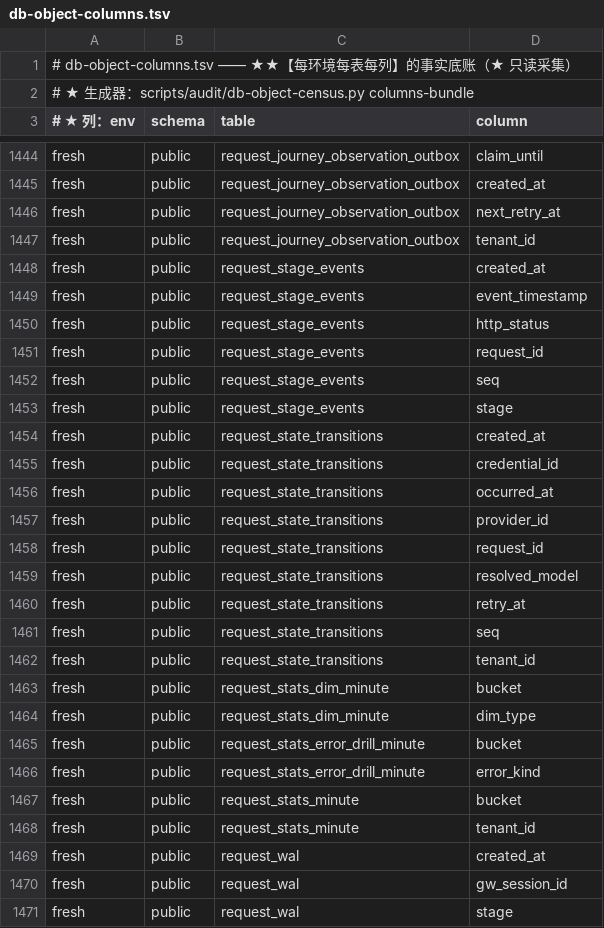
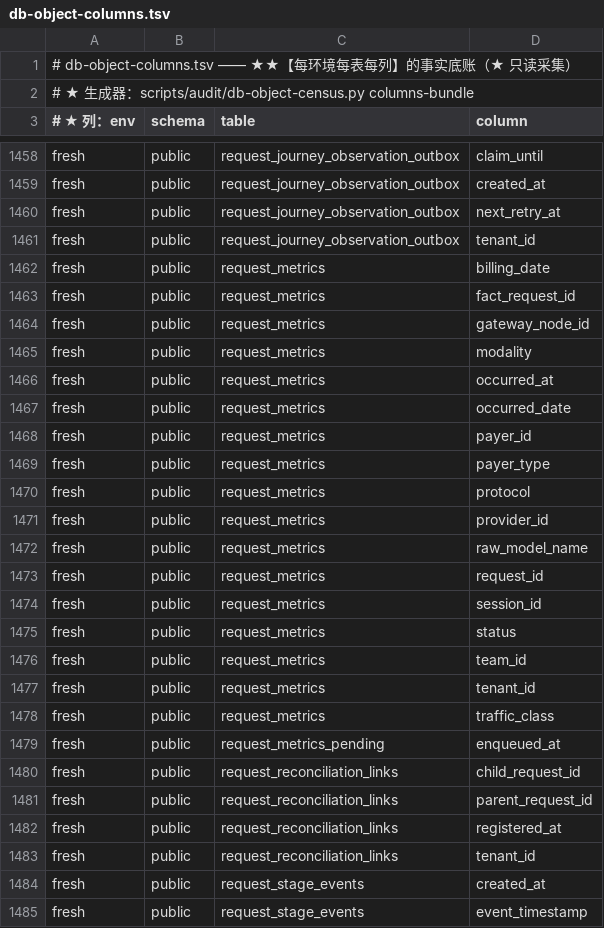
Before and after one commit to halfking/ai-native-gateway-core, a TSV file: scripts/audit/asset/db-object-columns.tsv, drawn as a sheet; only a part is shown, gaps mark what is left out; the shorter side is filled out with more unchanged rows; the diff covers the shown part only.

Commit message:
chore(audit): refresh release catalogs from an isolated fresh install

```diff
--- a/scripts/audit/asset/db-object-columns.tsv
+++ b/scripts/audit/asset/db-object-columns.tsv
@@ -1447,2 +1461,24 @@ fresh	public	request_journey_observation_outbox	next_retry_at
 fresh	public	request_journey_observation_outbox	tenant_id
+fresh	public	request_metrics	billing_date
+fresh	public	request_metrics	fact_request_id
+fresh	public	request_metrics	gateway_node_id
+fresh	public	request_metrics	modality
+fresh	public	request_metrics	occurred_at
+fresh	public	request_metrics	occurred_date
+fresh	public	request_metrics	payer_id
+fresh	public	request_metrics	payer_type
+fresh	public	request_metrics	protocol
+fresh	public	request_metrics	provider_id
+fresh	public	request_metrics	raw_model_name
+fresh	public	request_metrics	request_id
+fresh	public	request_metrics	session_id
+fresh	public	request_metrics	status
+fresh	public	request_metrics	team_id
+fresh	public	request_metrics	tenant_id
+fresh	public	request_metrics	traffic_class
+fresh	public	request_metrics_pending	enqueued_at
+fresh	public	request_reconciliation_links	child_request_id
+fresh	public	request_reconciliation_links	parent_request_id
+fresh	public	request_reconciliation_links	registered_at
+fresh	public	request_reconciliation_links	tenant_id
 fresh	public	request_stage_events	created_at
```
Also changed, not shown: 14 added rows and 2 edited cells elsewhere in this file, docs/audit/evidence/2026-10-21-pipefail-scope-drop-candidates.tsv, scripts/audit/asset/db-object-expect.tsv, 7 other files.
